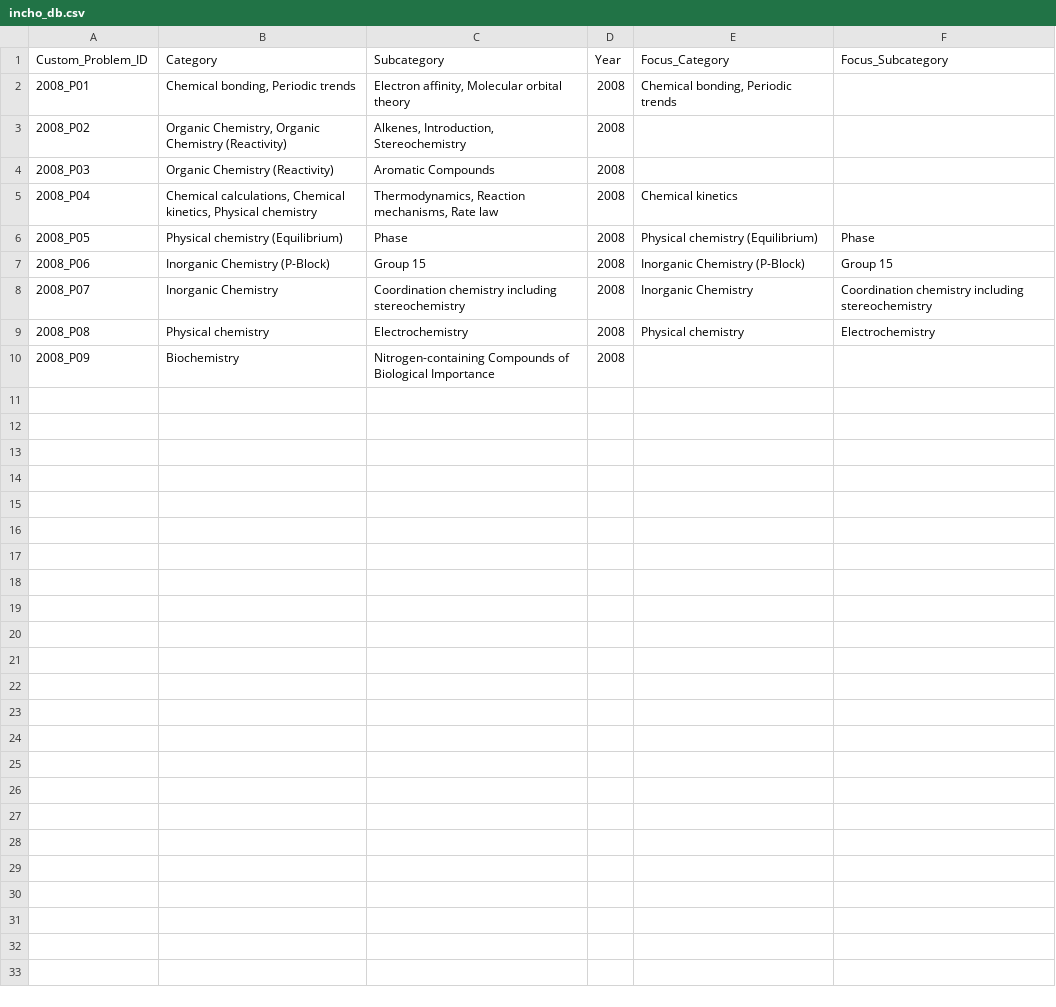
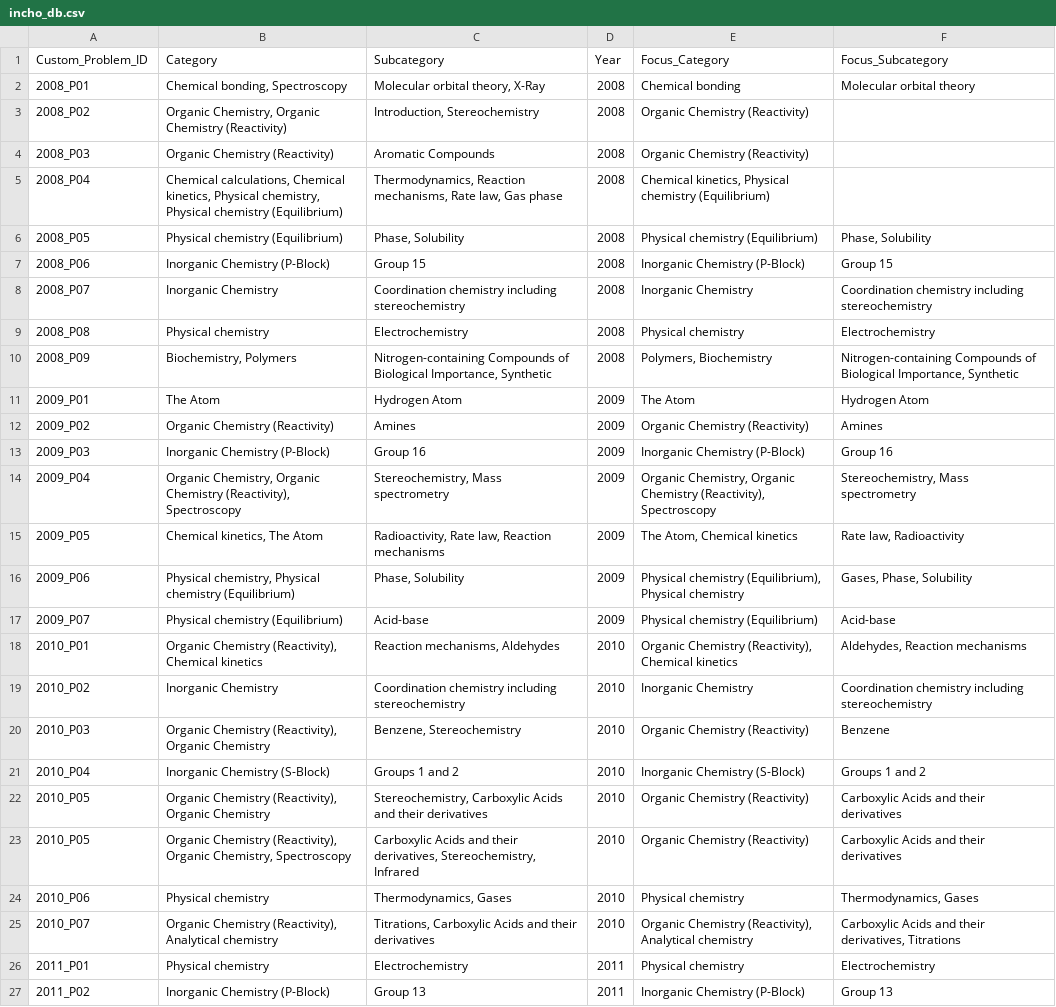
Before and after one commit to cjspd-oly/Problem-Database-App, a CSV file: .backup/incho_db.csv, drawn as a sheet; only a part is shown; the diff covers the shown part only.

Commit message:
Update incho_db.csv

```diff
--- a/.backup/incho_db.csv
+++ b/.backup/incho_db.csv
@@ -1,7 +1,7 @@
 Custom_Problem_ID,Category,Subcategory,Year,Focus_Category,Focus_Subcategory
-2008_P01,"Chemical bonding, Periodic trends","Electron affinity, Molecular orbital theory",2008,"Chemical bonding, Periodic trends",
-2008_P02,"Organic Chemistry, Organic Chemistry (Reactivity)","Alkenes, Introduction, Stereochemistry",2008,,
-2008_P03,Organic Chemistry (Reactivity),Aromatic Compounds,2008,,
-2008_P04,"Chemical calculations, Chemical kinetics, Physical chemistry","Thermodynamics, Reaction mechanisms, Rate law",2008,Chemical kinetics,
-2008_P05,Physical chemistry (Equilibrium),Phase,2008,Physical chemistry (Equilibrium),Phase
+2008_P01,"Chemical bonding, Spectroscopy","Molecular orbital theory, X-Ray",2008,Chemical bonding,Molecular orbital theory
+2008_P02,"Organic Chemistry, Organic Chemistry (Reactivity)","Introduction, Stereochemistry",2008,Organic Chemistry (Reactivity),
+2008_P03,Organic Chemistry (Reactivity),Aromatic Compounds,2008,Organic Chemistry (Reactivity),
+2008_P04,"Chemical calculations, Chemical kinetics, Physical chemistry, Physical chemistry (Equilibrium)","Thermodynamics, Reaction mechanisms, Rate law, Gas phase",2008,"Chemical kinetics, Physical chemistry (Equilibrium)",
+2008_P05,Physical chemistry (Equilibrium),"Phase, Solubility",2008,Physical chemistry (Equilibrium),"Phase, Solubility"
 2008_P06,Inorganic Chemistry (P-Block),Group 15,2008,Inorganic Chemistry (P-Block),Group 15
@@ -9,2 +9,19 @@ Custom_Problem_ID,Category,Subcategory,Year,Focus_Category,Focus_Subcategory
 2008_P08,Physical chemistry,Electrochemistry,2008,Physical chemistry,Electrochemistry
-2008_P09,Biochemistry,Nitrogen-containing Compounds of Biological Importance,2008,,
+2008_P09,"Biochemistry, Polymers","Nitrogen-containing Compounds of Biological Importance, Synthetic",2008,"Polymers, Biochemistry","Nitrogen-containing Compounds of Biological Importance, Synthetic"
+2009_P01,The Atom,Hydrogen Atom,2009,The Atom,Hydrogen Atom
+2009_P02,Organic Chemistry (Reactivity),Amines,2009,Organic Chemistry (Reactivity),Amines
+2009_P03,Inorganic Chemistry (P-Block),Group 16,2009,Inorganic Chemistry (P-Block),Group 16
+2009_P04,"Organic Chemistry, Organic Chemistry (Reactivity), Spectroscopy","Stereochemistry, Mass spectrometry",2009,"Organic Chemistry, Organic Chemistry (Reactivity), Spectroscopy","Stereochemistry, Mass spectrometry"
+2009_P05,"Chemical kinetics, The Atom","Radioactivity, Rate law, Reaction mechanisms",2009,"The Atom, Chemical kinetics","Rate law, Radioactivity"
+2009_P06,"Physical chemistry, Physical chemistry (Equilibrium)","Phase, Solubility",2009,"Physical chemistry (Equilibrium), Physical chemistry","Gases, Phase, Solubility"
+2009_P07,Physical chemistry (Equilibrium),Acid-base,2009,Physical chemistry (Equilibrium),Acid-base
+2010_P01,"Organic Chemistry (Reactivity), Chemical kinetics","Reaction mechanisms, Aldehydes",2010,"Organic Chemistry (Reactivity), Chemical kinetics","Aldehydes, Reaction mechanisms"
+2010_P02,Inorganic Chemistry,Coordination chemistry including stereochemistry,2010,Inorganic Chemistry,Coordination chemistry including stereochemistry
+2010_P03,"Organic Chemistry (Reactivity), Organic Chemistry","Benzene, Stereochemistry",2010,Organic Chemistry (Reactivity),Benzene
+2010_P04,Inorganic Chemistry (S-Block),Groups 1 and 2,2010,Inorganic Chemistry (S-Block),Groups 1 and 2
+2010_P05,"Organic Chemistry (Reactivity), Organic Chemistry","Stereochemistry, Carboxylic Acids and their derivatives",2010,Organic Chemistry (Reactivity),Carboxylic Acids and their derivatives
+2010_P05,"Organic Chemistry (Reactivity), Organic Chemistry, Spectroscopy","Carboxylic Acids and their derivatives, Stereochemistry, Infrared",2010,Organic Chemistry (Reactivity),Carboxylic Acids and their derivatives
+2010_P06,Physical chemistry,"Thermodynamics, Gases",2010,Physical chemistry,"Thermodynamics, Gases"
+2010_P07,"Organic Chemistry (Reactivity), Analytical chemistry","Titrations, Carboxylic Acids and their derivatives",2010,"Organic Chemistry (Reactivity), Analytical chemistry","Carboxylic Acids and their derivatives, Titrations"
+2011_P01,Physical chemistry,Electrochemistry,2011,Physical chemistry,Electrochemistry
+2011_P02,Inorganic Chemistry (P-Block),Group 13,2011,Inorganic Chemistry (P-Block),Group 13
```
Also changed, not shown: 4 added rows elsewhere in this file.
